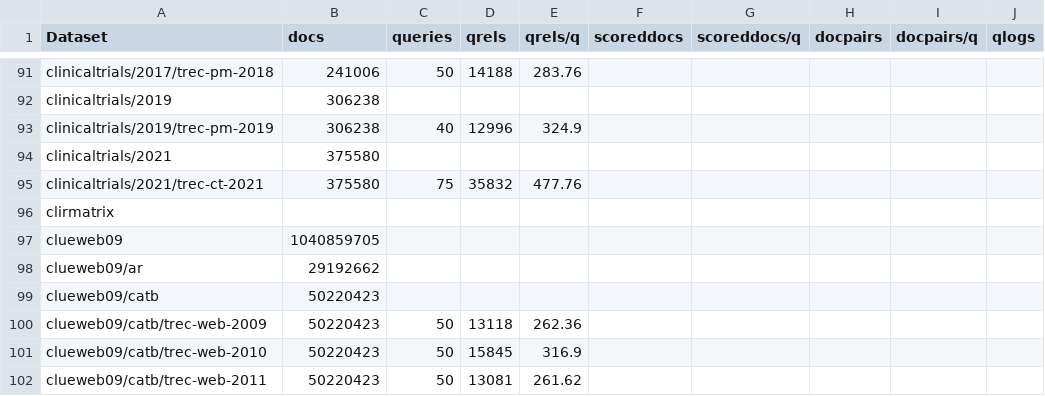
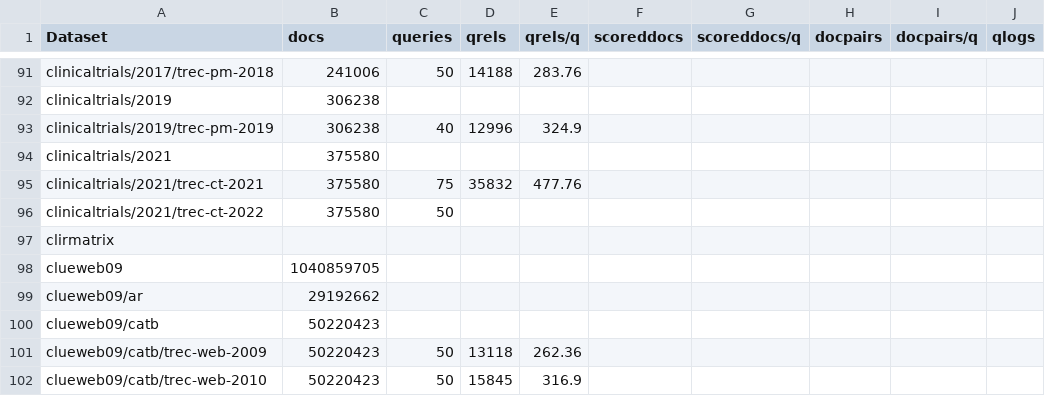
Before and after one commit to seanmacavaney/ir-datasets.com, a CSV file: docs/master/counts.csv, drawn as a sheet; only a part is shown, gaps mark what is left out; the shorter side is filled out with more unchanged rows; the diff names each change by its address in the sheet, - before the commit and + after, or states it on an @@ line.

Commit message:
changes corresponding with https://github.com/allenai/ir_datasets/pull/195

```diff
--- a/docs/master/counts.csv
+++ b/docs/master/counts.csv
+row 96: clinicaltrials/2021/trec-ct-2022 | 375580 | 50
```
Also changed, not shown: 4 other files.
